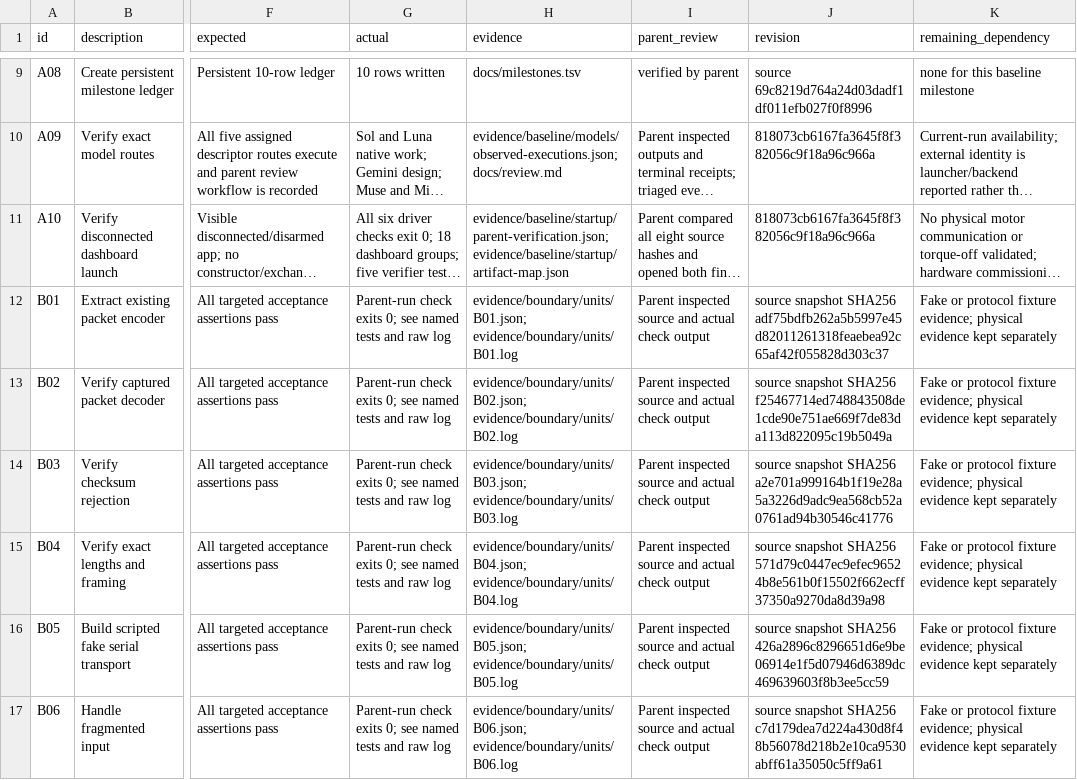
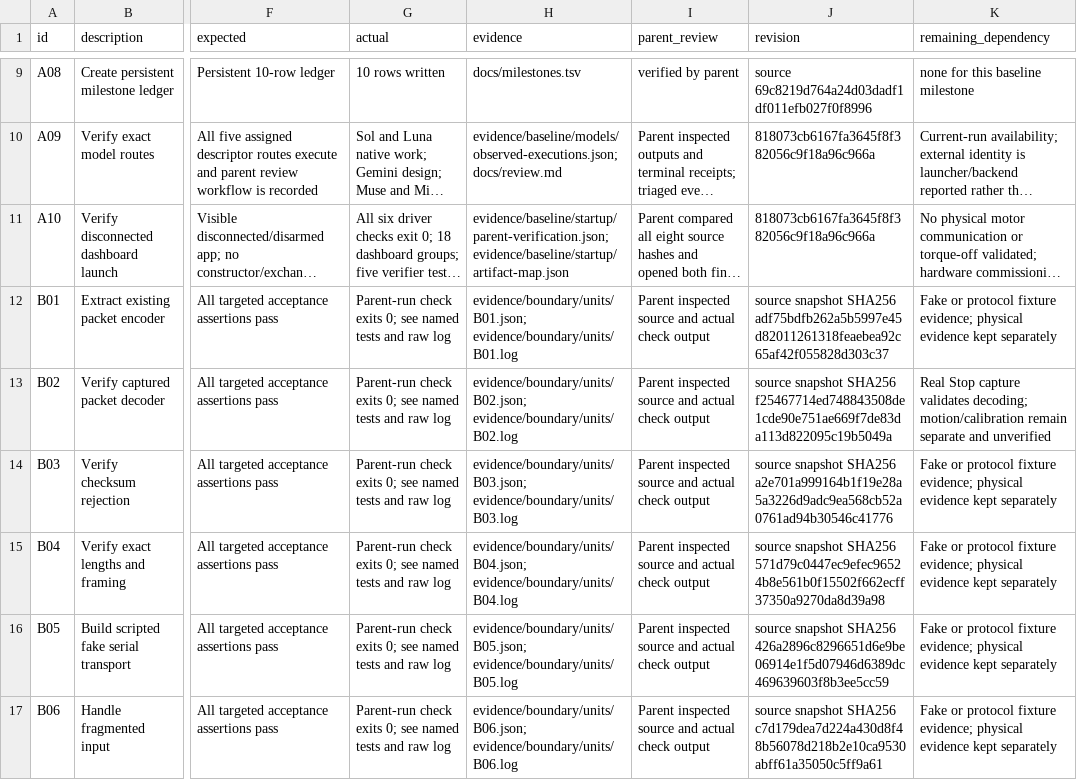
Before and after one commit to sidrk-dev/im6014-arm-control, a TSV file: docs/milestones.tsv, drawn as a sheet; only a part is shown, gaps mark what is left out; long unchanged cells end in …; the diff names each change by its address in the sheet, - before the commit and + after, or states it on an @@ line.

```diff
--- a/docs/milestones.tsv
+++ b/docs/milestones.tsv
-K13 (remaining_dependency): Fake or protocol fixture evidence; physical evidence kept separately
+K13 (remaining_dependency): Real Stop capture validates decoding; motion/calibration remain separate and unverified
```
Also changed, not shown: docs/decisions.tsv, 19 other files.
